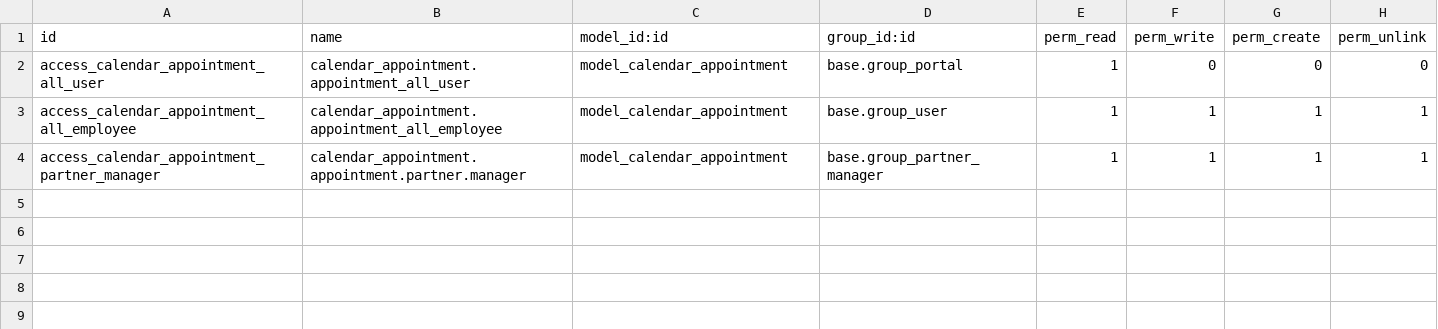
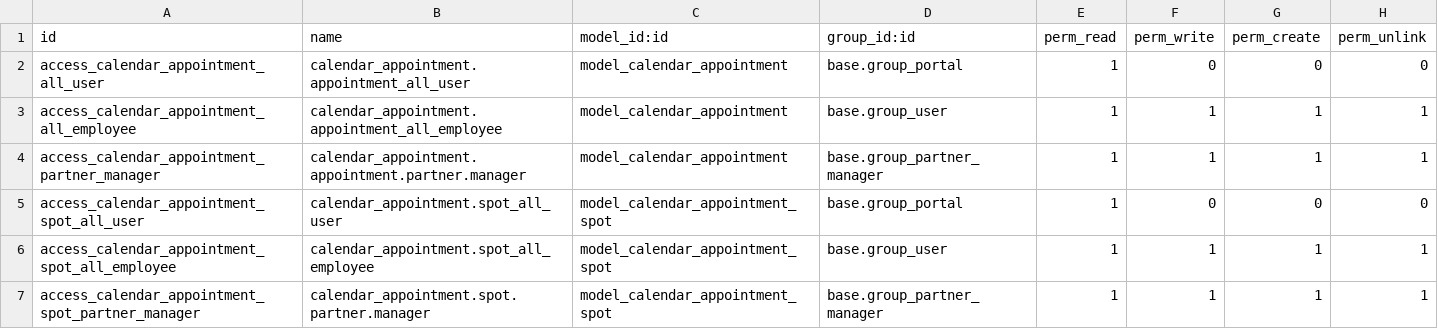
Before and after one commit to vertelab/odoo-appointment, a CSV file: calendar_appointment/security/ir.model.access.csv, drawn as a sheet; the diff names each change by its address in the sheet, - before the commit and + after, or states it on an @@ line.

Commit message:
calendar_appointment: added security for spot

```diff
--- a/calendar_appointment/security/ir.model.access.csv
+++ b/calendar_appointment/security/ir.model.access.csv
+row 5: access_calendar_appointment_spot_all_user | calendar_appointment.spot_all_user | model_calendar_appointment_spot | base.group_portal | 1 | 0 | 0 | 0
+row 6: access_calendar_appointment_spot_all_employee | calendar_appointment.spot_all_employee | model_calendar_appointment_spot | base.group_user | 1 | 1 | 1 | 1
+row 7: access_calendar_appointment_spot_partner_manager | calendar_appointment.spot.partner.manager | model_calendar_appointment_spot | base.group_partner_manager | 1 | 1 | 1 | 1
```
Also changed, not shown: 5 other files.
